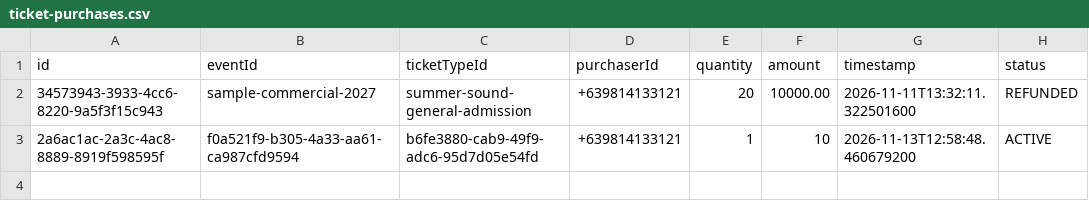
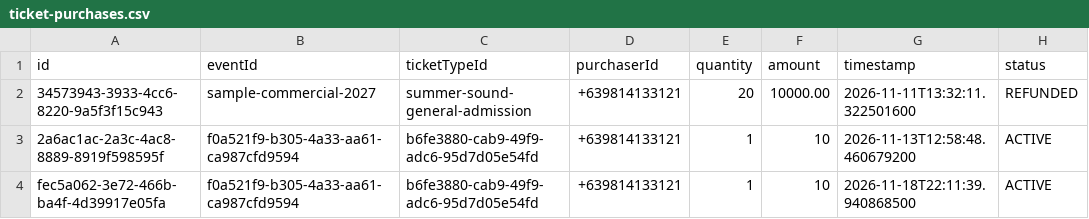
Before and after one commit to Itsjhomskii/DrawN, a CSV file: data/ticket-purchases.csv, drawn as a sheet; the diff names each change by its address in the sheet, - before the commit and + after, or states it on an @@ line.

```diff
--- a/data/ticket-purchases.csv
+++ b/data/ticket-purchases.csv
+row 4: fec5a062-3e72-466b-ba4f-4d39917e05fa | f0a521f9-b305-4a33-aa61-ca987cfd9594 | b6fe3880-cab9-49f9-adc6-95d7d05e54fd | +639814133121 | 1 | 10 | 2026-11-18T22:11:39.940868500 | ACTIVE
```
Also changed, not shown: data/accounts.csv, data/payment-transactions.csv, 7 other files.
